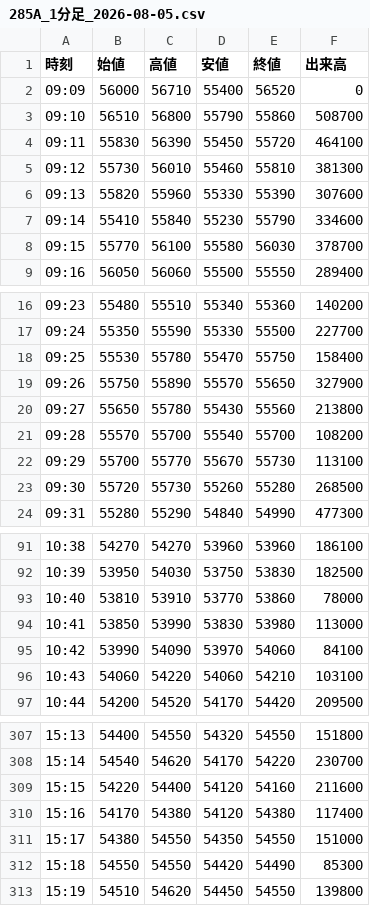
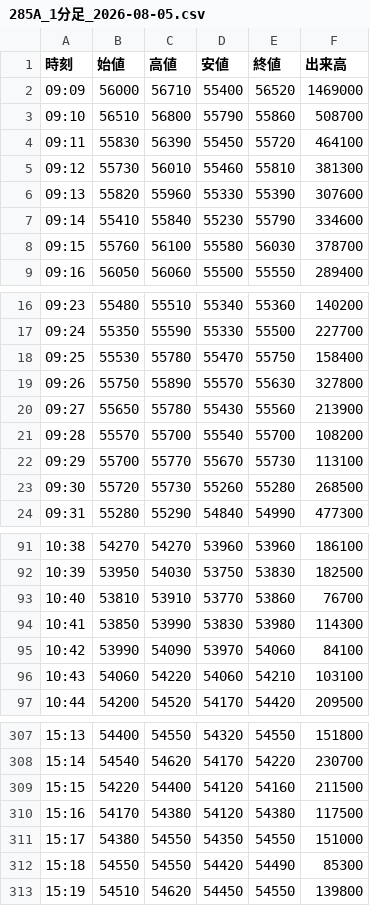
Before and after one commit to yayuta417/kioxia-stock-data, a CSV file: 1分足/285A_1分足_2026-08-05.csv, drawn as a sheet; only a part is shown, gaps mark what is left out; the diff covers the shown part only.

```diff
--- a/1分足/285A_1分足_2026-08-05.csv
+++ b/1分足/285A_1分足_2026-08-05.csv
@@ -1,3 +1,3 @@
 時刻,始値,高値,安値,終値,出来高
-09:09,56000,56710,55400,56520,0
+09:09,56000,56710,55400,56520,1469000
 09:10,56510,56800,55790,55860,508700
@@ -7,3 +7,3 @@
 09:14,55410,55840,55230,55790,334600
-09:15,55770,56100,55580,56030,378700
+09:15,55760,56100,55580,56030,378700
 09:16,56050,56060,55500,55550,289400
@@ -18,4 +18,4 @@
 09:25,55530,55780,55470,55750,158400
-09:26,55750,55890,55570,55650,327900
-09:27,55650,55780,55430,55560,213800
+09:26,55750,55890,55570,55630,327800
+09:27,55650,55780,55430,55560,213900
 09:28,55570,55700,55540,55700,108200
@@ -92,4 +92,4 @@
 10:39,53950,54030,53750,53830,182500
-10:40,53810,53910,53770,53860,78000
-10:41,53850,53990,53830,53980,113000
+10:40,53810,53910,53770,53860,76700
+10:41,53850,53990,53830,53980,114300
 10:42,53990,54090,53970,54060,84100
@@ -308,4 +308,4 @@
 15:14,54540,54620,54170,54220,230700
-15:15,54220,54400,54120,54160,211600
-15:16,54170,54380,54120,54380,117400
+15:15,54220,54400,54120,54160,211500
+15:16,54170,54380,54120,54380,117500
 15:17,54380,54550,54350,54550,151000
```
Also changed, not shown: 1 edited cell elsewhere in this file, 1分足/285A_1分足_2026-07-23.csv, 1分足/285A_1分足_2026-07-24.csv, 7 other files.
